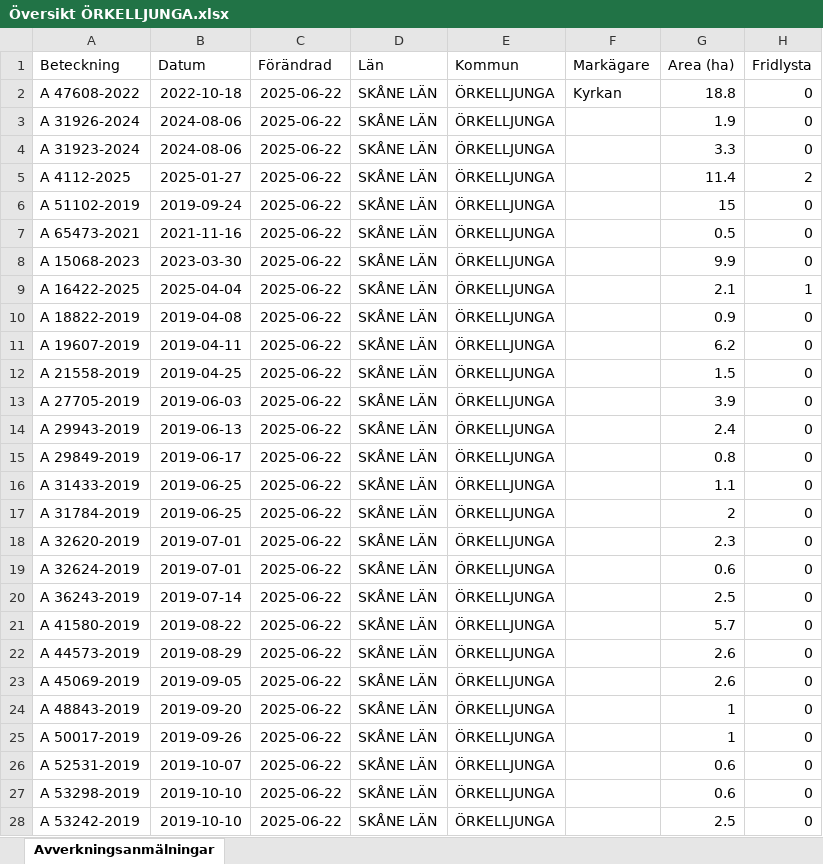
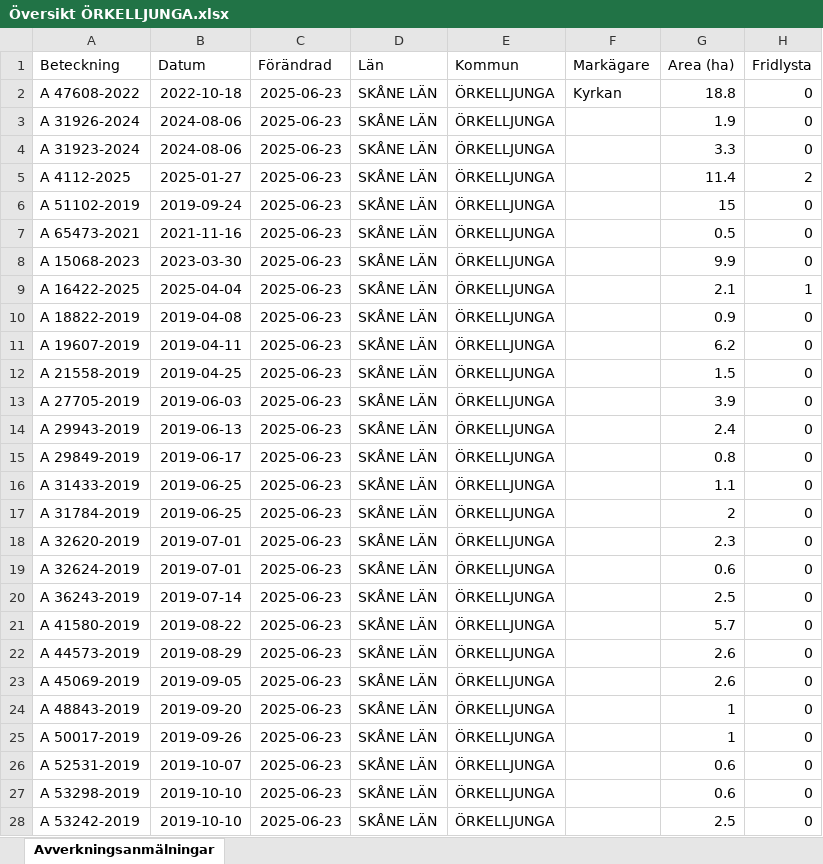
Before and after one commit to klasma/Logging_1257, an Excel workbook: Översikt ÖRKELLJUNGA.xlsx, sheet Avverkningsanmälningar, drawn as a sheet; only a part is shown; values as stored, in another font and other column widths than the file's, no borders; the diff covers the shown part only; the diff names each change by its address in the sheet, - before the commit and + after, or states it on an @@ line.

```diff
--- a/Översikt ÖRKELLJUNGA.xlsx (sheet Avverkningsanmälningar)
+++ b/Översikt ÖRKELLJUNGA.xlsx (sheet Avverkningsanmälningar)
-C2:C28 (Förändrad): 2025-06-22
+C2:C28 (Förändrad): 2025-06-23
```
Also changed, not shown: 1 added row, 1 removed row and 432 edited cells elsewhere in this sheet, artfynd/A 15068-2023 artfynd.xlsx, artfynd/A 16422-2025 artfynd.xlsx, 40 other files.
